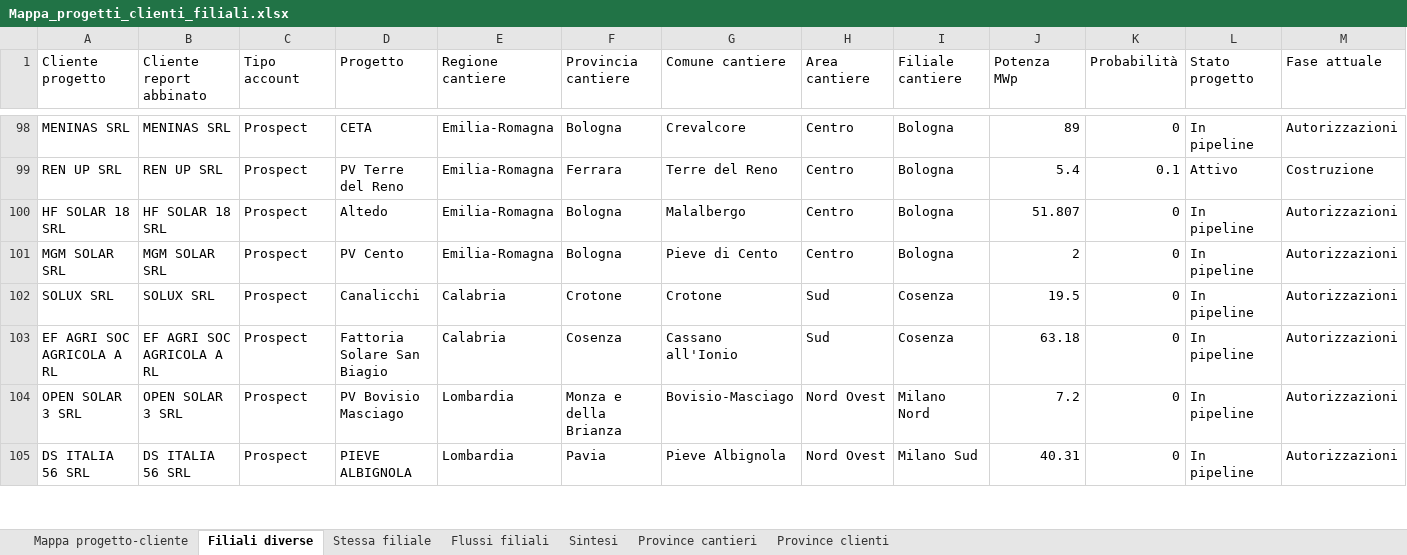
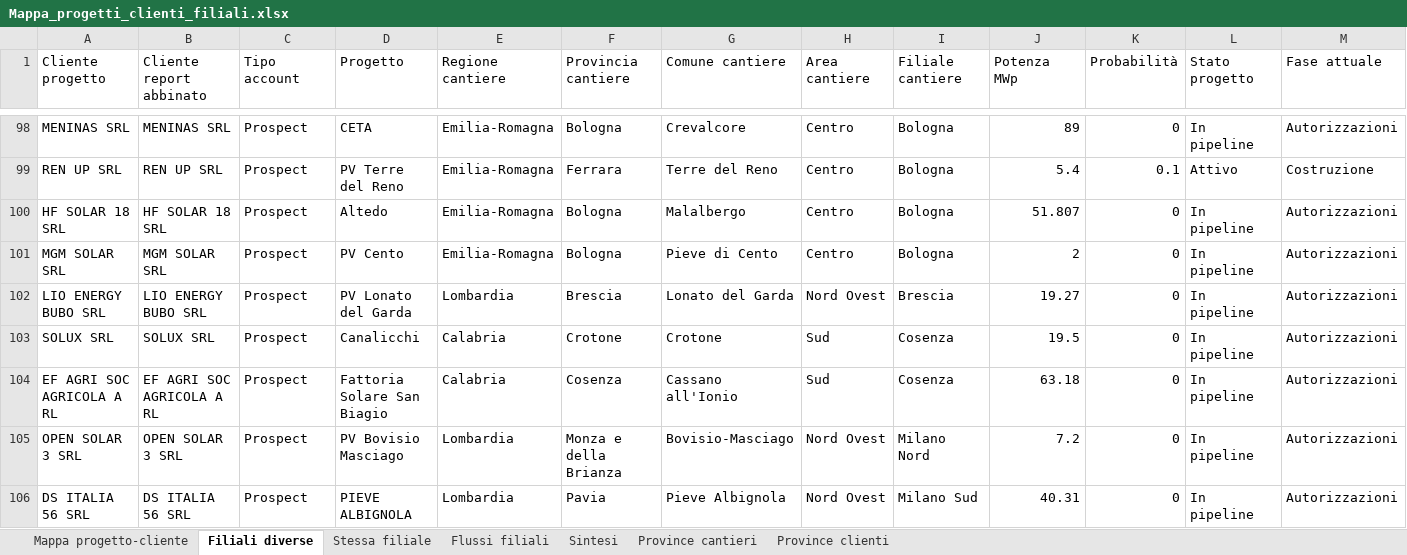
Before and after one commit to EmAnzi3/pv_echarts, an Excel workbook: output/Mappa_progetti_clienti_filiali.xlsx, sheet Filiali diverse, drawn as a sheet; only a part is shown, gaps mark what is left out; values as stored, in another font and other column widths than the file's, no borders; rows hold the shown columns only; the diff names each change by its address in the sheet, - before the commit and + after, or states it on an @@ line.

```diff
--- a/output/Mappa_progetti_clienti_filiali.xlsx (sheet Filiali diverse)
+++ b/output/Mappa_progetti_clienti_filiali.xlsx (sheet Filiali diverse)
+row 102: LIO ENERGY BUBO SRL | LIO ENERGY BUBO SRL | Prospect | PV Lonato del Garda | Lombardia | Brescia | Lonato del Garda | Nord Ovest | Brescia | 19.27 | 0 | In pipeline | Autorizzazioni
```
Also changed, not shown: sheet Mappa progetto-cliente, sheet Province cantieri, sheet Flussi filiali, sheet Sintesi, sheet Province clienti, input/report_salesforce.xlsx, output/audit_abbinamenti.xlsx, 1 other file.
